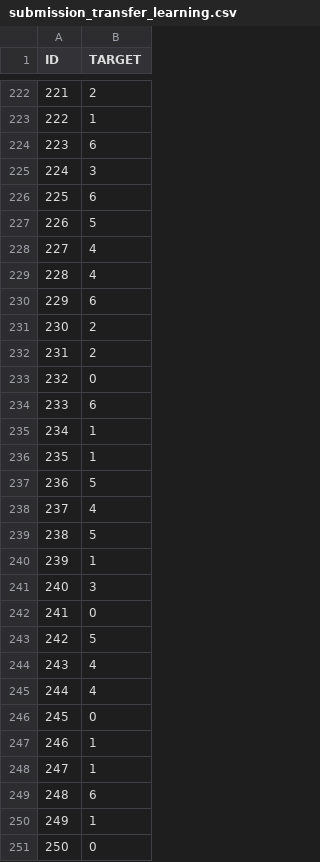
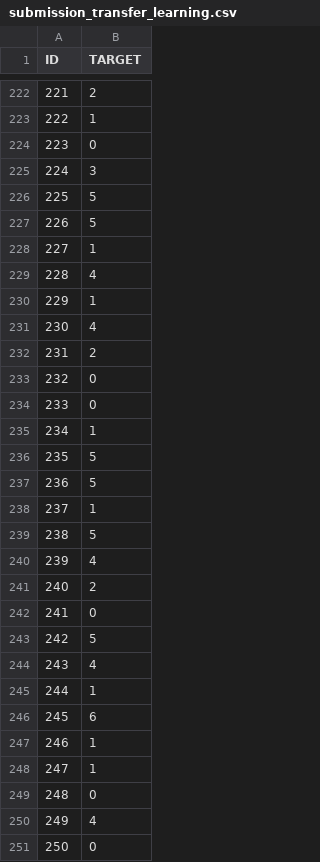
Before and after one commit to Tom-Sterckx/AI-Lizard-Prediction-Challenge, a CSV file: submission_transfer_learning.csv, drawn as a sheet; only a part is shown, gaps mark what is left out; the diff covers the shown part only.

```diff
--- a/submission_transfer_learning.csv
+++ b/submission_transfer_learning.csv
@@ -223,20 +223,20 @@ ID,TARGET
 222,1
-223,6
+223,0
 224,3
-225,6
+225,5
 226,5
-227,4
+227,1
 228,4
-229,6
-230,2
+229,1
+230,4
 231,2
 232,0
-233,6
+233,0
 234,1
-235,1
+235,5
 236,5
-237,4
+237,1
 238,5
-239,1
-240,3
+239,4
+240,2
 241,0
@@ -244,8 +244,8 @@ ID,TARGET
 243,4
-244,4
-245,0
+244,1
+245,6
 246,1
 247,1
-248,6
-249,1
+248,0
+249,4
 250,0
```
Also changed, not shown: 76 edited cells elsewhere in this file, 3 other files.
